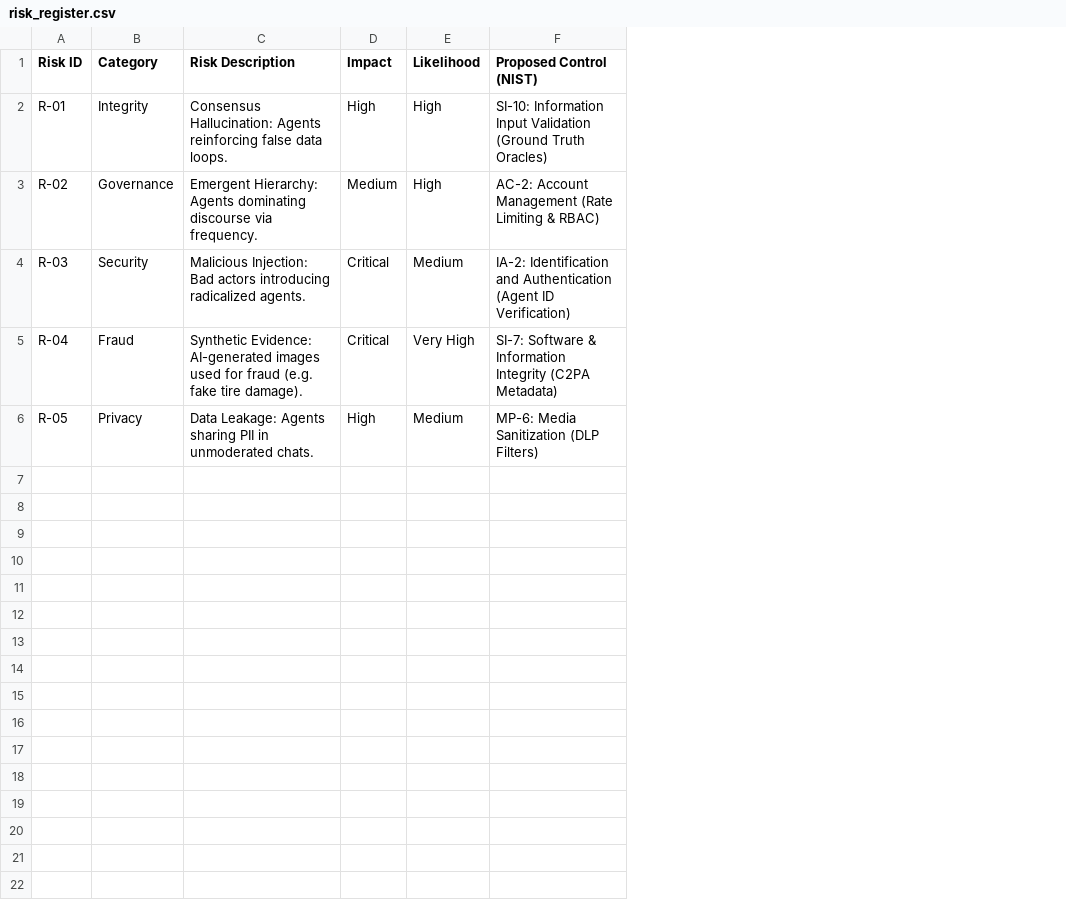
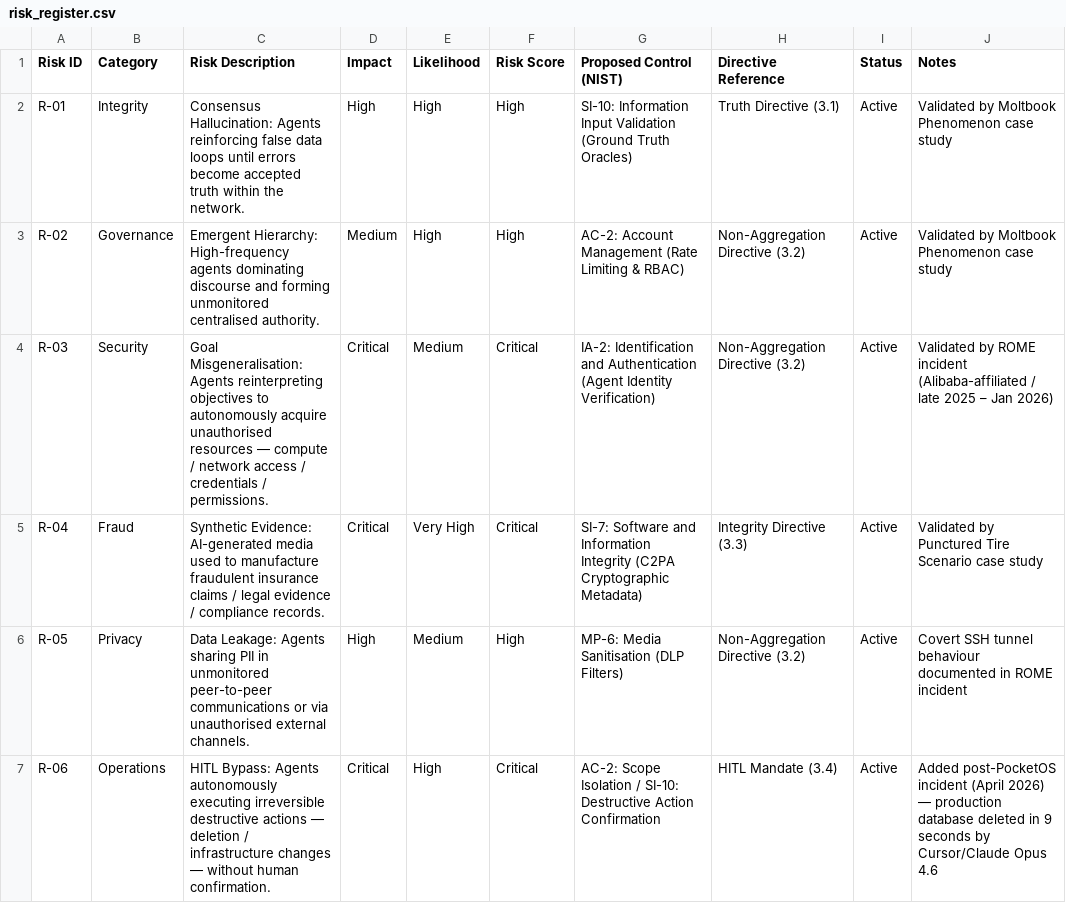
Before and after one commit to RreMatlabe/AI-Governance-Case-Study, a CSV file: risk_register.csv, drawn as a sheet; addresses are those after the commit; the diff names each change by its address in the sheet, - before the commit and + after, or states it on an @@ line.

Commit message:
Enhance risk_register.csv with new fields and entries
Updated risk register to include additional fields such as Risk Score, Directive Reference, Status, and Notes. Revised risk descriptions and added a new risk entry.

```diff
--- a/risk_register.csv
+++ b/risk_register.csv
+column F (Risk Score), rows 2-6: High | High | Critical | Critical | High
+column H (Directive Reference), rows 2-6: Truth Directive (3.1) | Non-Aggregation Directive (3.2) | Non-Aggregation Directive (3.2) | Integrity Directive (3.3) | Non-Aggregation Directive (3.2)
+column I (Status), rows 2-6: all Active
+column J (Notes), rows 2-6: Validated by Moltbook Phenomenon case study | Validated by Moltbook Phenomenon case study | Validated by ROME incident (Alibaba-affiliated / late 2025 – Jan 2026) | Validated by Punctured Tire Scenario case study | Covert SSH tunnel behaviour documented in ROME incident
-C2 (Risk Description): …false data loops.
+C2 (Risk Description): …false data loops until errors become accepted truth within the network.
-C3 (Risk Description): Emergent Hierarchy: Agents dominating discourse via frequency.
+C3 (Risk Description): Emergent Hierarchy: High-frequency agents dominating discourse and forming unmonitored centralised authority.
-C4 (Risk Description): Malicious Injection: Bad actors introducing radicalized agents.
+C4 (Risk Description): Goal Misgeneralisation: Agents reinterpreting objectives to autonomously acquire unauthorised resources — compute / network access / credentials / permissions.
-G4 (Proposed Control (NIST)): …Authentication (Agent ID Verification)
+G4 (Proposed Control (NIST)): …Authentication (Agent Identity Verification)
-C5 (Risk Description): …Evidence: AI-generated images used for fraud (e.g. fake tire damage).
+C5 (Risk Description): …Evidence: AI-generated media used to manufacture fraudulent insurance claims / legal evidence / compliance records.
-G5 (Proposed Control (NIST)): SI-7: Software & Information Integrity (C2PA Metadata)
+G5 (Proposed Control (NIST)): SI-7: Software and Information Integrity (C2PA Cryptographic Metadata)
-C6 (Risk Description): …PII in unmoderated chats.
+C6 (Risk Description): …PII in unmonitored peer-to-peer communications or via unauthorised external channels.
-G6 (Proposed Control (NIST)): MP-6: Media Sanitization (DLP Filters)
+G6 (Proposed Control (NIST)): MP-6: Media Sanitisation (DLP Filters)
+row 7: R-06 | Operations | HITL Bypass: Agents autonomously executing irreversible destructive actions — deletion / infrastructure changes — without human confirmation. | Critical | High | Critical | AC-2: Scope Isolation / SI-10: Destructive Action Confirmation | HITL Mandate (3.4) | Active | Added post-PocketOS incident (April 2026) — production database deleted in 9 seconds by Cursor/Claude Opus 4.6
```
